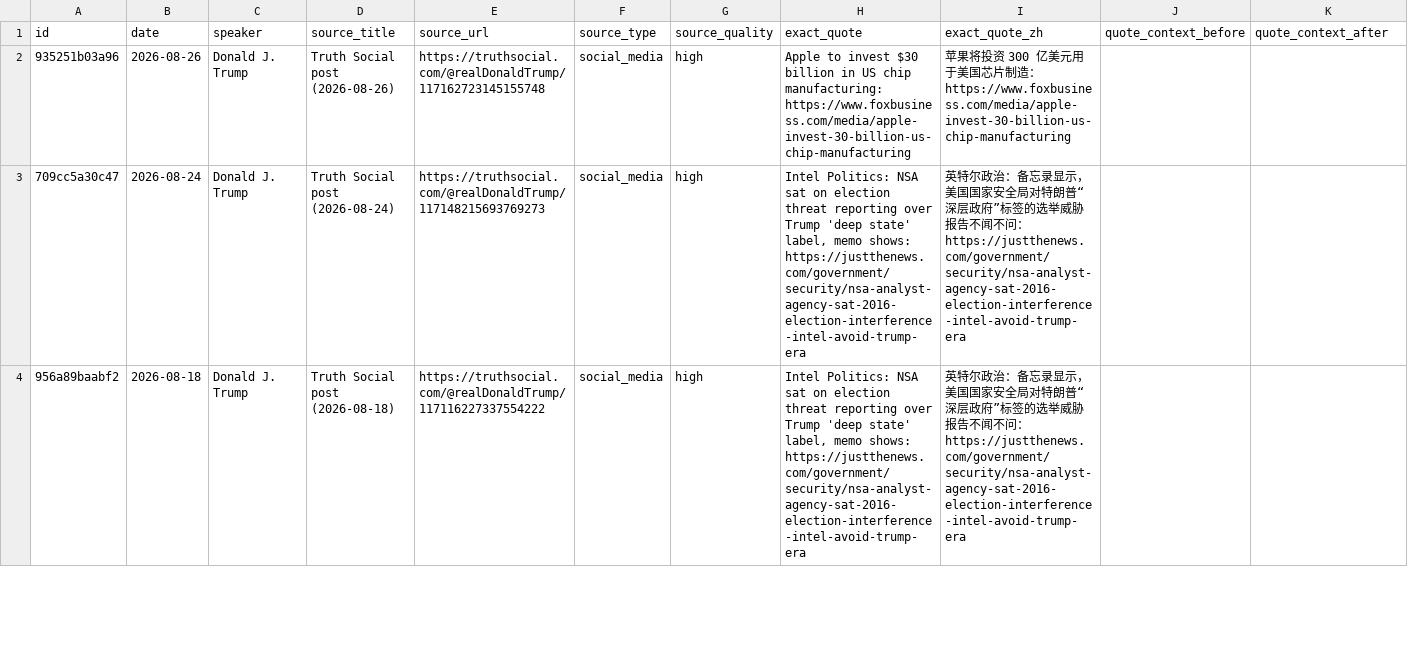
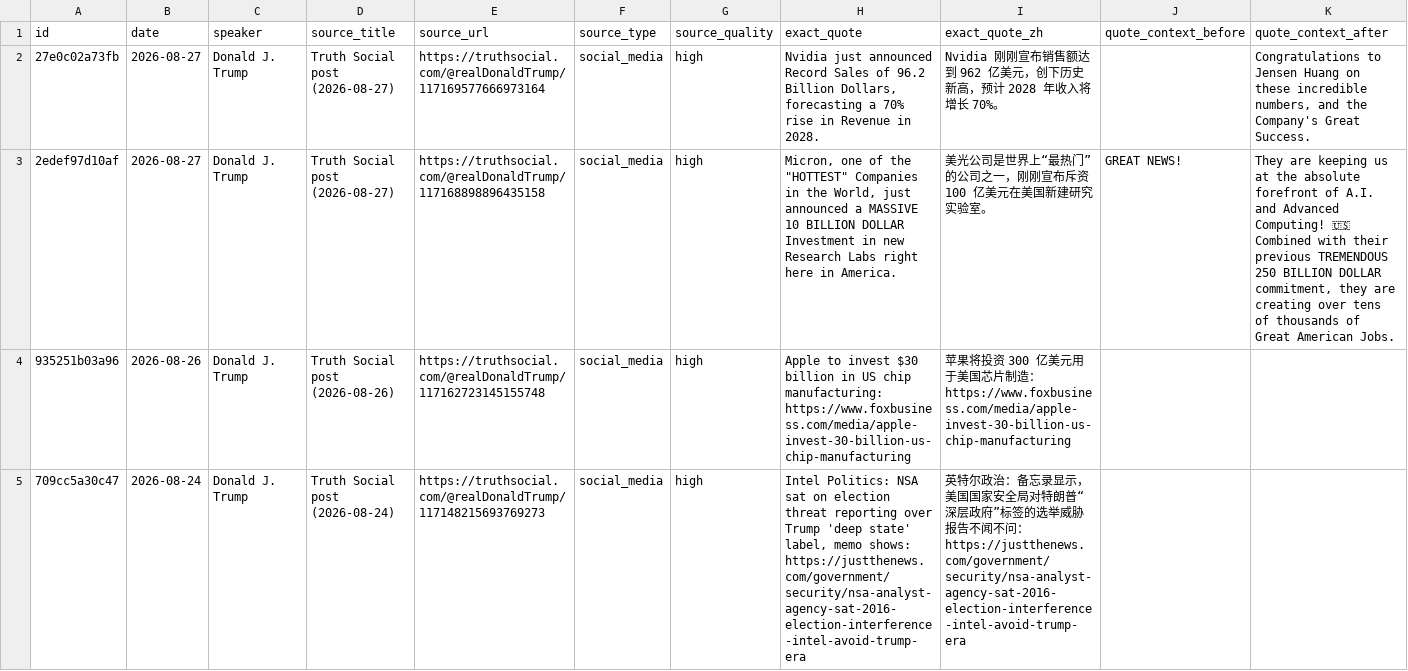
Before and after one commit to anthonyboone/trump-company-tracker, a CSV file: outputs/trump_company_mentions.csv, drawn as a sheet; only a part is shown; the shorter side is filled out with more unchanged rows; rows hold the shown columns only; the diff names each change by its address in the sheet, - before the commit and + after, or states it on an @@ line.

```diff
--- a/outputs/trump_company_mentions.csv
+++ b/outputs/trump_company_mentions.csv
+row 2: 27e0c02a73fb | 2026-08-27 | Donald J. Trump | Truth Social post (2026-08-27) | https://truthsocial.com/@realDonaldTrump/117169577666973164 | social_media | high | Nvidia just announced Record Sales of 96.2 Billion Dollars, forecasting a 70% rise in Revenue in 2028. | Nvidia 刚刚宣布销售额达到 962 亿美元，创下历史新高，预计 2028 年收入将增长 70%。 |  | Congratulations to Jensen Huang on these incredible numbers, and the Company's Great Success.
+row 3: 2edef97d10af | 2026-08-27 | Donald J. Trump | Truth Social post (2026-08-27) | https://truthsocial.com/@realDonaldTrump/117168898896435158 | social_media | high | Micron, one of the "HOTTEST" Companies in the World, just announced a MASSIVE 10 BILLION DOLLAR Investment in new Research Labs right here in America. | 美光公司是世界上“最热门”的公司之一，刚刚宣布斥资 100 亿美元在美国新建研究实验室。 | GREAT NEWS! | They are keeping us at the absolute forefront of A.I. and Advanced Computing! 🇺🇸 Combined with their previous TREMENDOUS 250 BILLION DOLLAR commitment, they are creating over tens of thousands of Great American Jobs.
```
Also changed, not shown: 4 other files.
